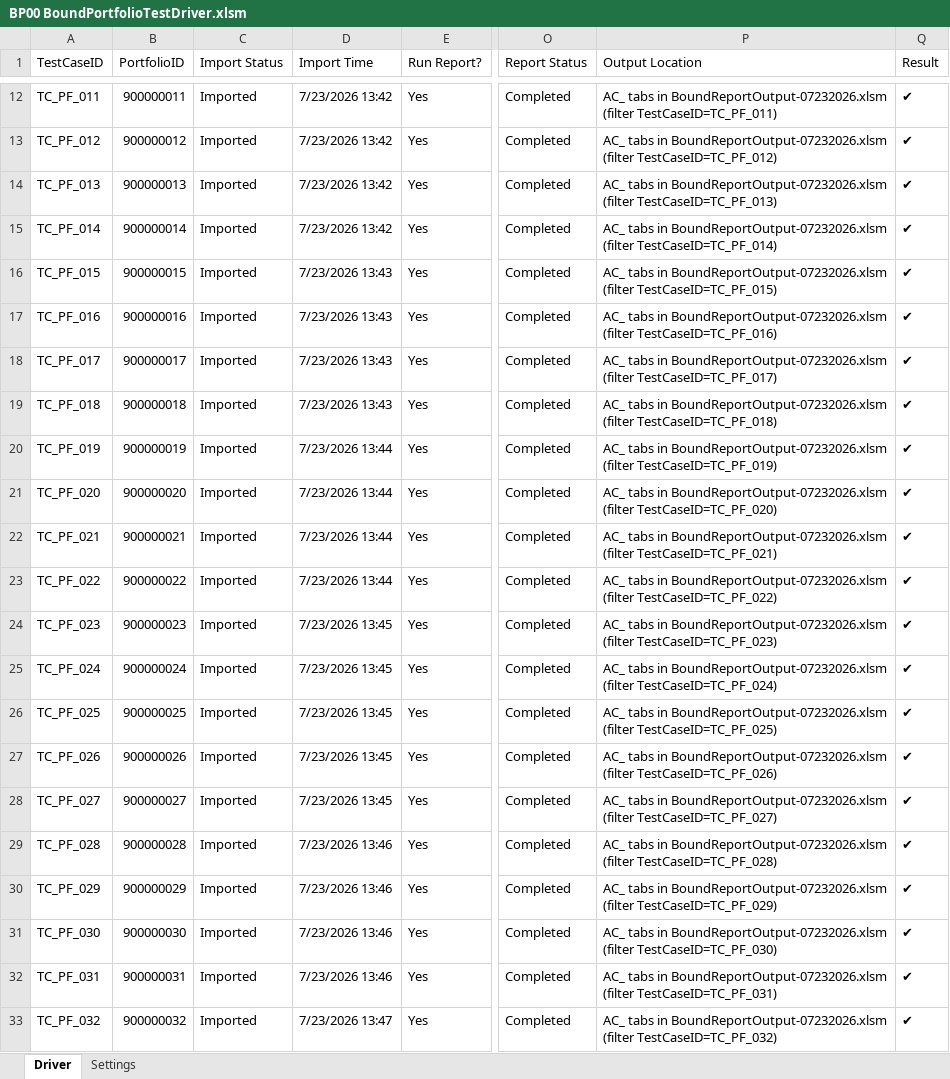
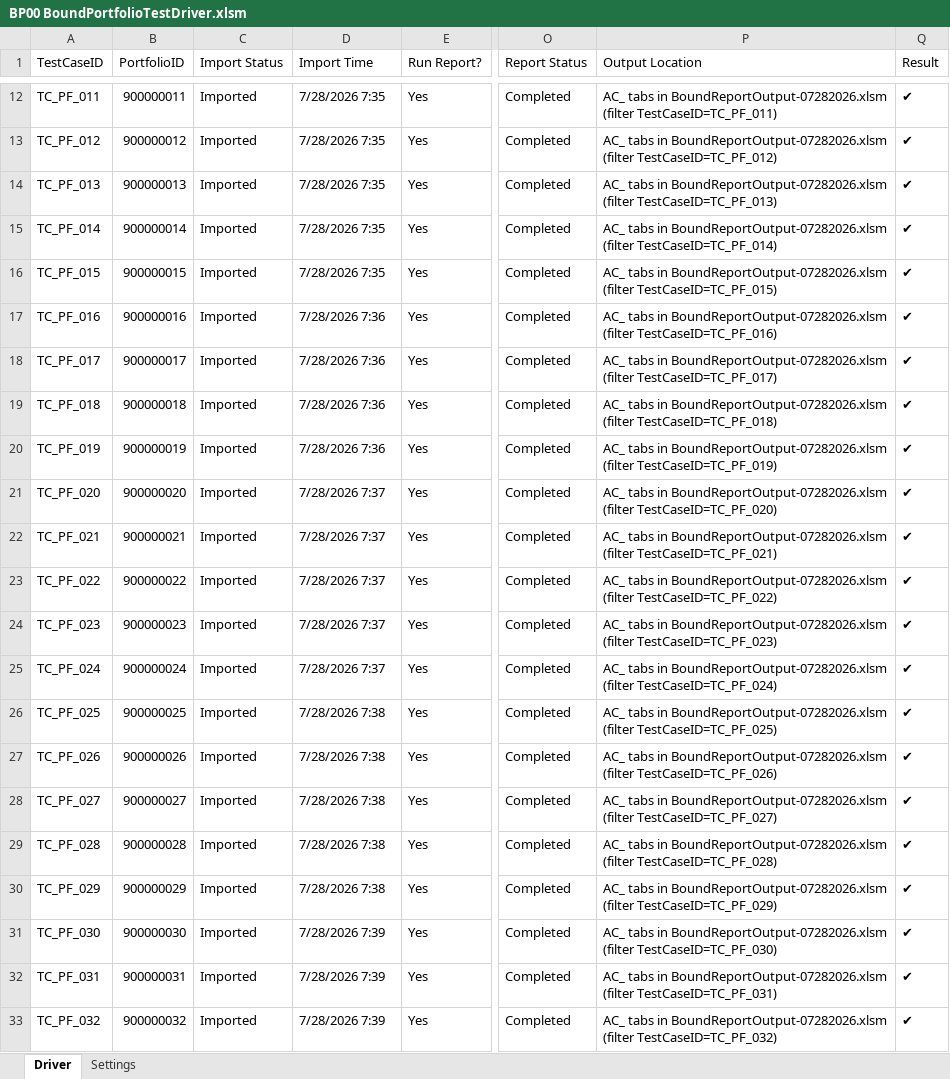
Before and after one commit to SindhuRaghavan01/Tests, an Excel workbook: ReinsurancePortfolio/TestPlans/SupportingData/Template/BP00 BoundPortfolioTestDriver.xlsm, sheet Driver, drawn as a sheet; only a part is shown, gaps mark what is left out; values as stored, in another font and other column widths than the file's, no cell formats; the diff covers the shown part only; the diff names each change by its address in the sheet, - before the commit and + after, or states it on an @@ line.

```diff
--- a/ReinsurancePortfolio/TestPlans/SupportingData/Template/BP00 BoundPortfolioTestDriver.xlsm (sheet Driver)
+++ b/ReinsurancePortfolio/TestPlans/SupportingData/Template/BP00 BoundPortfolioTestDriver.xlsm (sheet Driver)
-D12:D15 (Import Time): 7/23/2026 13:42
+D12:D15 (Import Time): 7/28/2026 7:35
-P12 (Output Location): …tabs in BoundReportOutput-07232026.xlsm (filter TestCaseID=TC_PF_011)
+P12 (Output Location): …tabs in BoundReportOutput-07282026.xlsm (filter TestCaseID=TC_PF_011)
-P13 (Output Location): …tabs in BoundReportOutput-07232026.xlsm (filter TestCaseID=TC_PF_012)
+P13 (Output Location): …tabs in BoundReportOutput-07282026.xlsm (filter TestCaseID=TC_PF_012)
-P14 (Output Location): …tabs in BoundReportOutput-07232026.xlsm (filter TestCaseID=TC_PF_013)
+P14 (Output Location): …tabs in BoundReportOutput-07282026.xlsm (filter TestCaseID=TC_PF_013)
-P15 (Output Location): …tabs in BoundReportOutput-07232026.xlsm (filter TestCaseID=TC_PF_014)
+P15 (Output Location): …tabs in BoundReportOutput-07282026.xlsm (filter TestCaseID=TC_PF_014)
-D16 (Import Time): 7/23/2026 13:43
+D16 (Import Time): 7/28/2026 7:35
-P16 (Output Location): …tabs in BoundReportOutput-07232026.xlsm (filter TestCaseID=TC_PF_015)
+P16 (Output Location): …tabs in BoundReportOutput-07282026.xlsm (filter TestCaseID=TC_PF_015)
-D17:D19 (Import Time): 7/23/2026 13:43
+D17:D19 (Import Time): 7/28/2026 7:36
-P17 (Output Location): …tabs in BoundReportOutput-07232026.xlsm (filter TestCaseID=TC_PF_016)
+P17 (Output Location): …tabs in BoundReportOutput-07282026.xlsm (filter TestCaseID=TC_PF_016)
-P18 (Output Location): …tabs in BoundReportOutput-07232026.xlsm (filter TestCaseID=TC_PF_017)
+P18 (Output Location): …tabs in BoundReportOutput-07282026.xlsm (filter TestCaseID=TC_PF_017)
-P19 (Output Location): …tabs in BoundReportOutput-07232026.xlsm (filter TestCaseID=TC_PF_018)
+P19 (Output Location): …tabs in BoundReportOutput-07282026.xlsm (filter TestCaseID=TC_PF_018)
-D20 (Import Time): 7/23/2026 13:44
+D20 (Import Time): 7/28/2026 7:36
-P20 (Output Location): …tabs in BoundReportOutput-07232026.xlsm (filter TestCaseID=TC_PF_019)
+P20 (Output Location): …tabs in BoundReportOutput-07282026.xlsm (filter TestCaseID=TC_PF_019)
-D21:D23 (Import Time): 7/23/2026 13:44
+D21:D23 (Import Time): 7/28/2026 7:37
-P21 (Output Location): …tabs in BoundReportOutput-07232026.xlsm (filter TestCaseID=TC_PF_020)
+P21 (Output Location): …tabs in BoundReportOutput-07282026.xlsm (filter TestCaseID=TC_PF_020)
-P22 (Output Location): …tabs in BoundReportOutput-07232026.xlsm (filter TestCaseID=TC_PF_021)
+P22 (Output Location): …tabs in BoundReportOutput-07282026.xlsm (filter TestCaseID=TC_PF_021)
-P23 (Output Location): …tabs in BoundReportOutput-07232026.xlsm (filter TestCaseID=TC_PF_022)
+P23 (Output Location): …tabs in BoundReportOutput-07282026.xlsm (filter TestCaseID=TC_PF_022)
-D24:D25 (Import Time): 7/23/2026 13:45
+D24:D25 (Import Time): 7/28/2026 7:37
-P24 (Output Location): …tabs in BoundReportOutput-07232026.xlsm (filter TestCaseID=TC_PF_023)
+P24 (Output Location): …tabs in BoundReportOutput-07282026.xlsm (filter TestCaseID=TC_PF_023)
-P25 (Output Location): …tabs in BoundReportOutput-07232026.xlsm (filter TestCaseID=TC_PF_024)
+P25 (Output Location): …tabs in BoundReportOutput-07282026.xlsm (filter TestCaseID=TC_PF_024)
-D26:D28 (Import Time): 7/23/2026 13:45
+D26:D28 (Import Time): 7/28/2026 7:38
-P26 (Output Location): …tabs in BoundReportOutput-07232026.xlsm (filter TestCaseID=TC_PF_025)
+P26 (Output Location): …tabs in BoundReportOutput-07282026.xlsm (filter TestCaseID=TC_PF_025)
-P27 (Output Location): …tabs in BoundReportOutput-07232026.xlsm (filter TestCaseID=TC_PF_026)
+P27 (Output Location): …tabs in BoundReportOutput-07282026.xlsm (filter TestCaseID=TC_PF_026)
-P28 (Output Location): …tabs in BoundReportOutput-07232026.xlsm (filter TestCaseID=TC_PF_027)
+P28 (Output Location): …tabs in BoundReportOutput-07282026.xlsm (filter TestCaseID=TC_PF_027)
-D29:D30 (Import Time): 7/23/2026 13:46
+D29:D30 (Import Time): 7/28/2026 7:38
-P29 (Output Location): …tabs in BoundReportOutput-07232026.xlsm (filter TestCaseID=TC_PF_028)
+P29 (Output Location): …tabs in BoundReportOutput-07282026.xlsm (filter TestCaseID=TC_PF_028)
-P30 (Output Location): …tabs in BoundReportOutput-07232026.xlsm (filter TestCaseID=TC_PF_029)
+P30 (Output Location): …tabs in BoundReportOutput-07282026.xlsm (filter TestCaseID=TC_PF_029)
-D31:D32 (Import Time): 7/23/2026 13:46
+D31:D32 (Import Time): 7/28/2026 7:39
-P31 (Output Location): …tabs in BoundReportOutput-07232026.xlsm (filter TestCaseID=TC_PF_030)
+P31 (Output Location): …tabs in BoundReportOutput-07282026.xlsm (filter TestCaseID=TC_PF_030)
-P32 (Output Location): …tabs in BoundReportOutput-07232026.xlsm (filter TestCaseID=TC_PF_031)
+P32 (Output Location): …tabs in BoundReportOutput-07282026.xlsm (filter TestCaseID=TC_PF_031)
-D33 (Import Time): 7/23/2026 13:47
+D33 (Import Time): 7/28/2026 7:39
-P33 (Output Location): …tabs in BoundReportOutput-07232026.xlsm (filter TestCaseID=TC_PF_032)
+P33 (Output Location): …tabs in BoundReportOutput-07282026.xlsm (filter TestCaseID=TC_PF_032)
```
Also changed, not shown: 96 edited cells elsewhere in this sheet, sheet Settings, cell formats.
